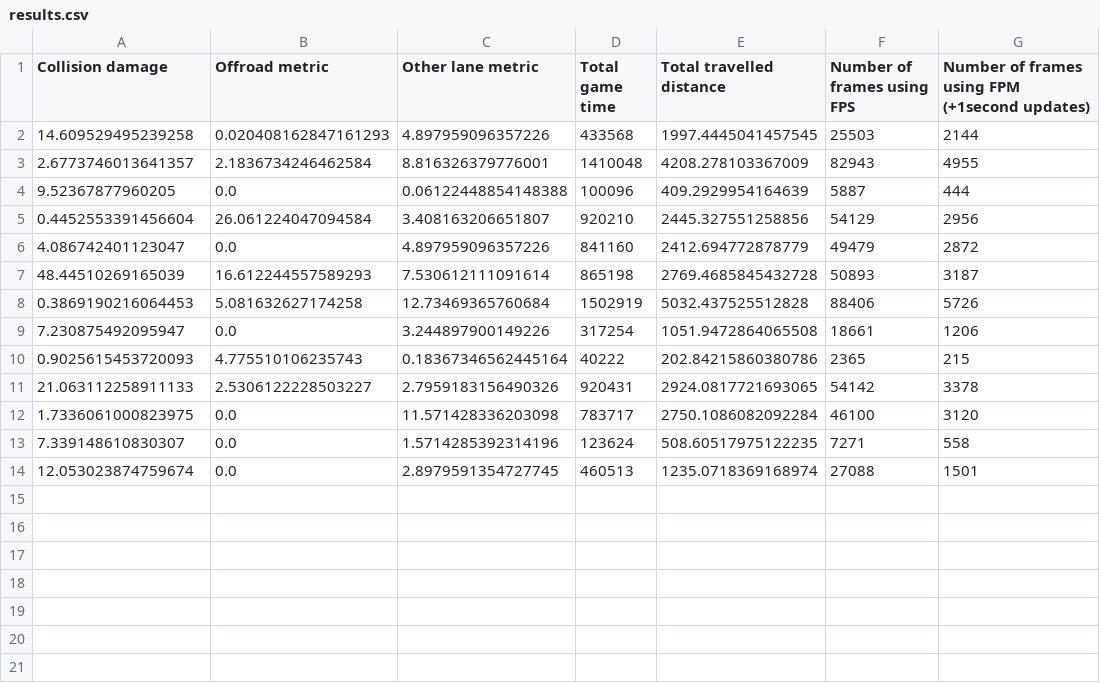
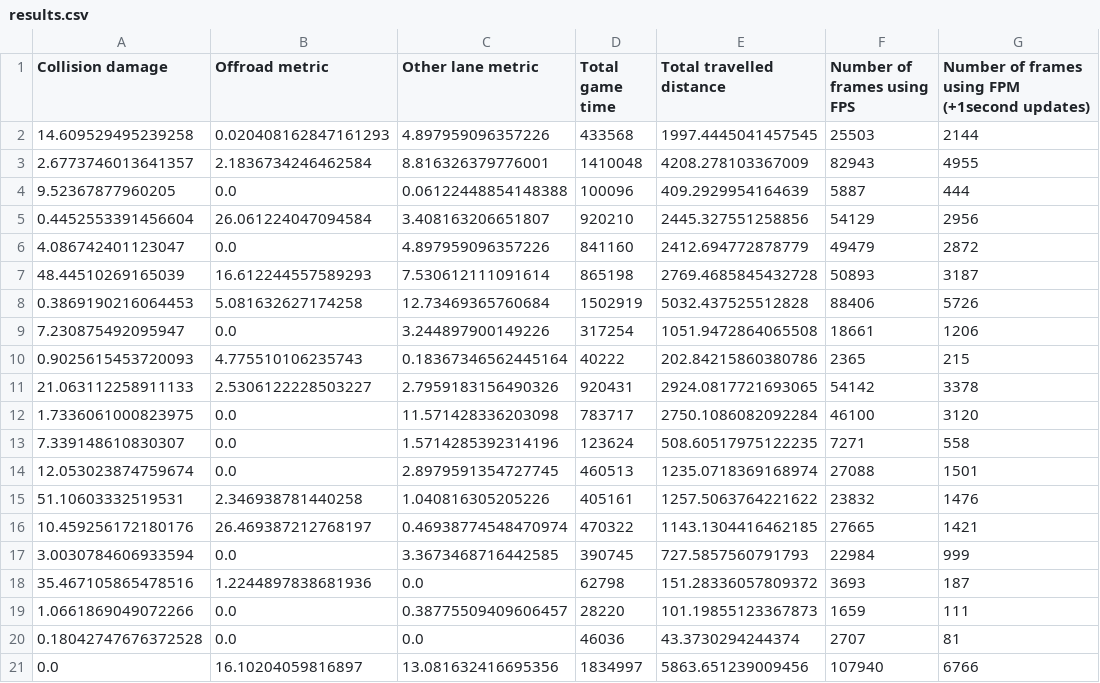
Before and after one commit to woutkl/distance_based_AD_CARLA, a CSV file: _benchmark_results/TOWN2/1800s_200p0v/1.0fpm/results.csv, drawn as a sheet; the diff names each change by its address in the sheet, - before the commit and + after, or states it on an @@ line.

Commit message:
Added other benchmarks

```diff
--- a/_benchmark_results/TOWN2/1800s_200p0v/1.0fpm/results.csv
+++ b/_benchmark_results/TOWN2/1800s_200p0v/1.0fpm/results.csv
+row 15: 51.10603332519531 | 2.346938781440258 | 1.040816305205226 | 405161 | 1257.5063764221622 | 23832 | 1476
+row 16: 10.459256172180176 | 26.469387212768197 | 0.46938774548470974 | 470322 | 1143.1304416462185 | 27665 | 1421
+row 17: 3.0030784606933594 | 0.0 | 3.3673468716442585 | 390745 | 727.5857560791793 | 22984 | 999
+row 18: 35.467105865478516 | 1.2244897838681936 | 0.0 | 62798 | 151.28336057809372 | 3693 | 187
+row 19: 1.0661869049072266 | 0.0 | 0.38775509409606457 | 28220 | 101.19855123367873 | 1659 | 111
+row 20: 0.18042747676372528 | 0.0 | 0.0 | 46036 | 43.3730294244374 | 2707 | 81
+row 21: 0.0 | 16.10204059816897 | 13.081632416695356 | 1834997 | 5863.651239009456 | 107940 | 6766
```
Also changed, not shown: _benchmark_results/TOWN2/1800s_200p0v/1.2fpm/results.csv.
